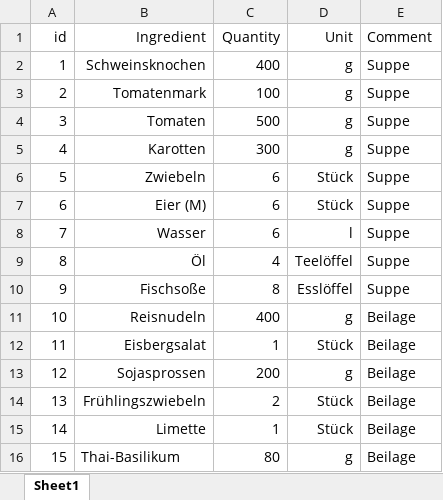
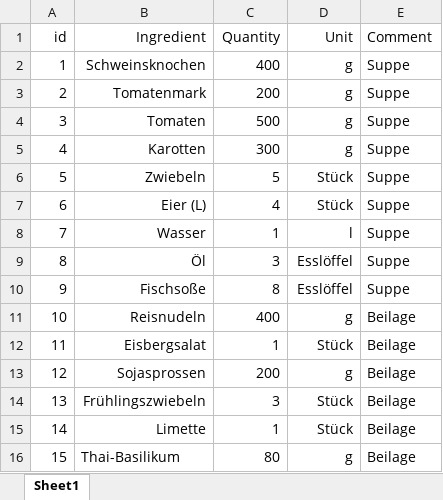
Before and after one commit to cheungweilim/rezeptbuch, an Excel workbook: tbl/bun-rieu.xlsx, sheet Sheet1, drawn as a sheet; values as stored, in another font and other column widths than the file's, no borders; the diff names each change by its address in the sheet, - before the commit and + after, or states it on an @@ line.

Commit message:
Zutaten angepasst bun rieu

```diff
--- a/tbl/bun-rieu.xlsx (sheet Sheet1)
+++ b/tbl/bun-rieu.xlsx (sheet Sheet1)
-C3 (Quantity): 100
+C3 (Quantity): 200
-C6 (Quantity): 6
+C6 (Quantity): 5
-B7 (Ingredient): Eier (M)
+B7 (Ingredient): Eier (L)
-C7 (Quantity): 6
+C7 (Quantity): 4
-C8 (Quantity): 6
+C8 (Quantity): 1
-C9 (Quantity): 4
+C9 (Quantity): 3
-D9 (Unit): Teelöffel
+D9 (Unit): Esslöffel
-C14 (Quantity): 2
+C14 (Quantity): 3
```
